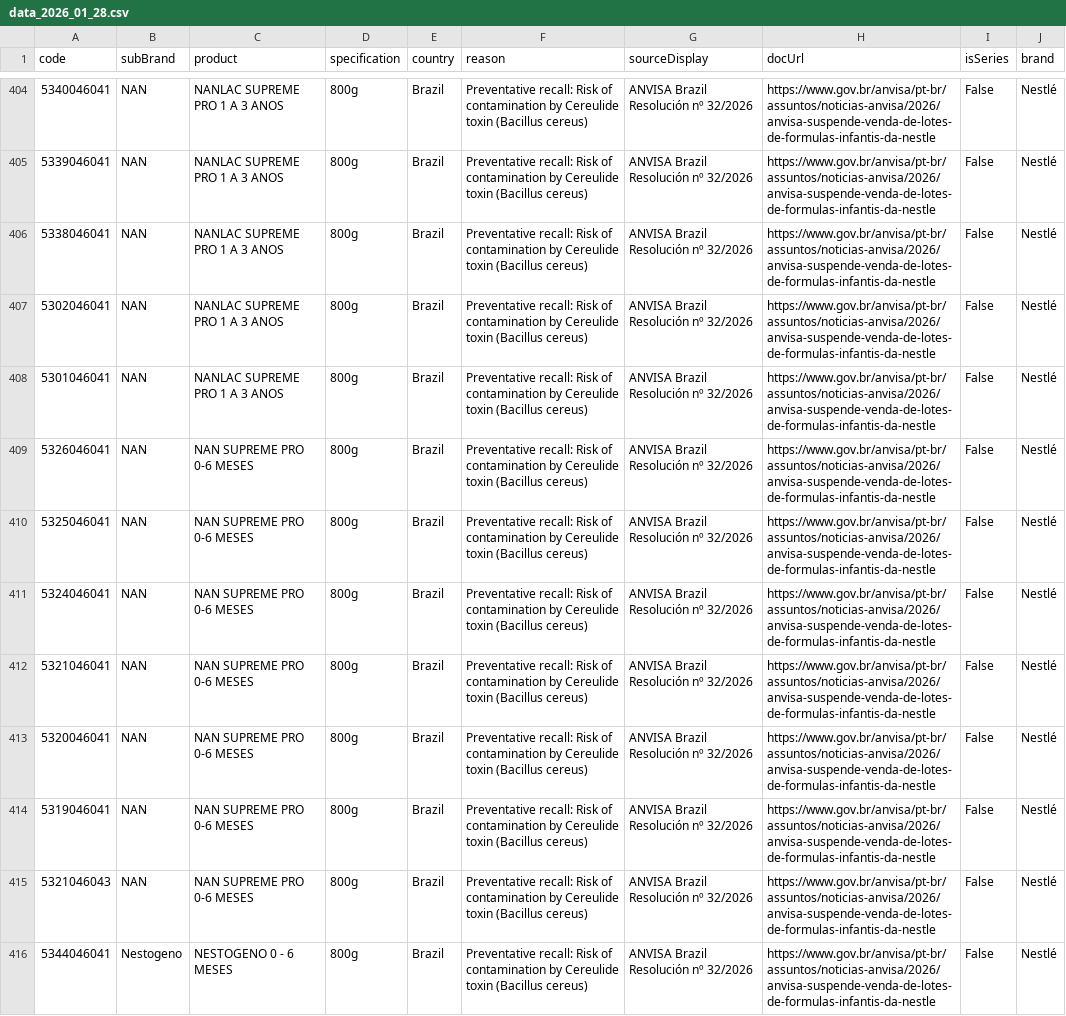
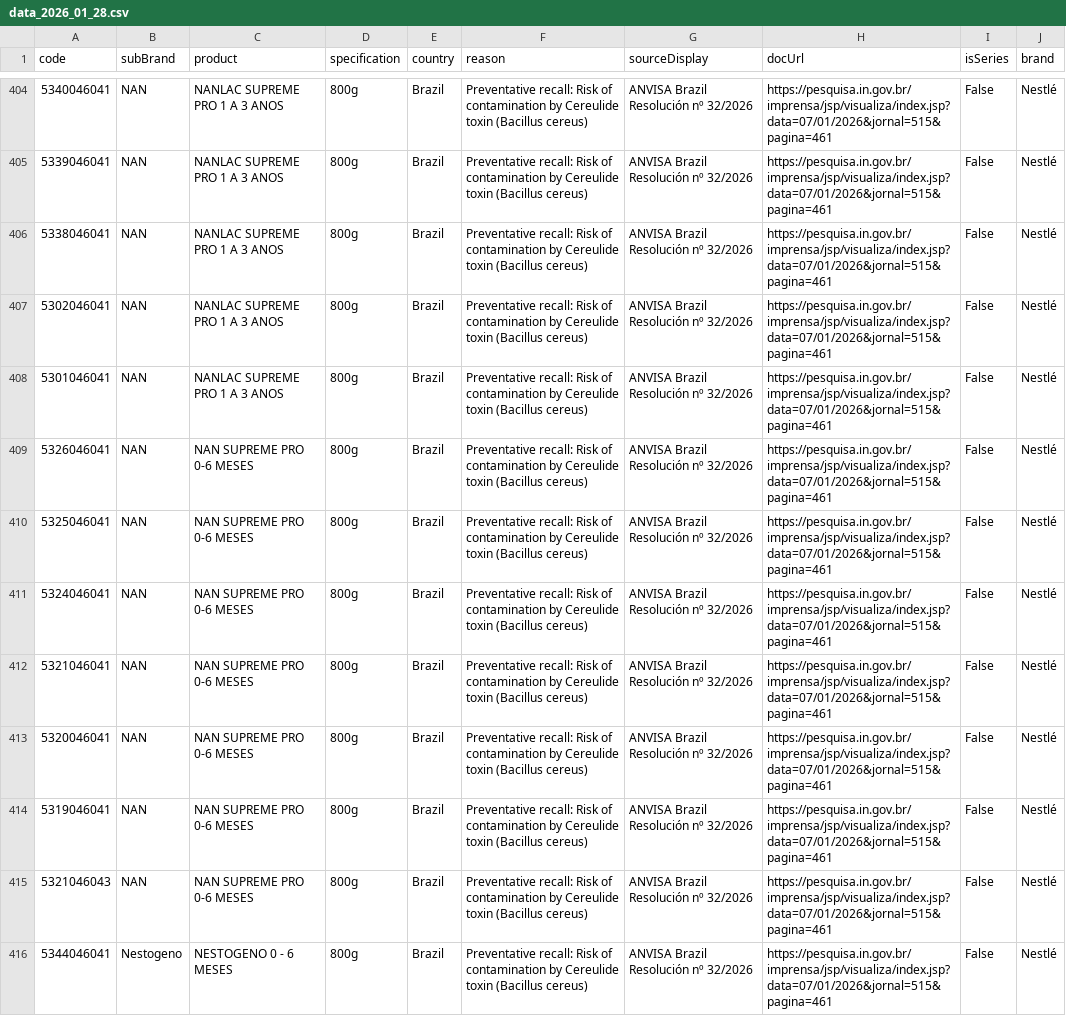
Before and after one commit to MilesXLab/nestle-recall-checker, a CSV file: archives/data_2026_01_28.csv, drawn as a sheet; only a part is shown, gaps mark what is left out; the diff covers the shown part only; the diff names each change by its address in the sheet, - before the commit and + after, or states it on an @@ line.

```diff
--- a/archives/data_2026_01_28.csv
+++ b/archives/data_2026_01_28.csv
-H404:H416 (docUrl): https://www.gov.br/anvisa/pt-br/assuntos/noticias-anvisa/2026/anvisa-suspende-venda-de-lotes-de-formulas-infantis-da-nestle
+H404:H416 (docUrl): https://pesquisa.in.gov.br/imprensa/jsp/visualiza/index.jsp?data=07/01/2026&jornal=515&pagina=461
```
Also changed, not shown: 43 edited cells elsewhere in this file, 1 other file.
